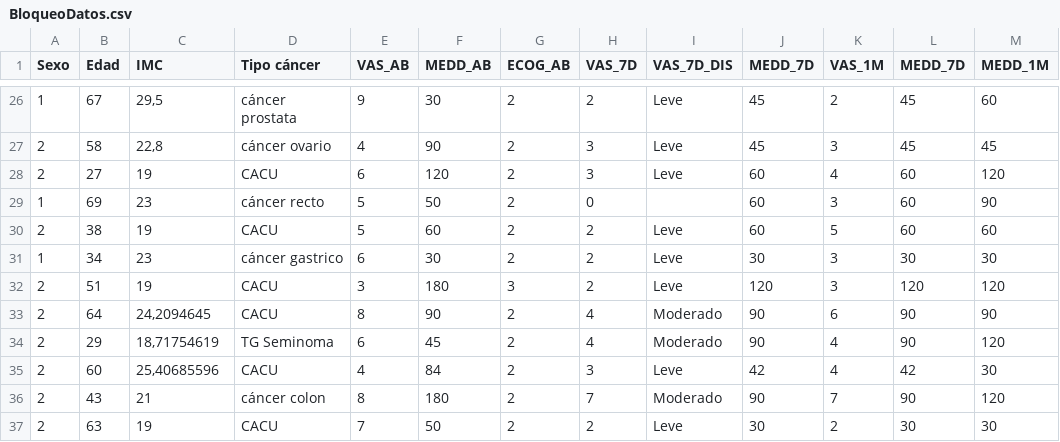
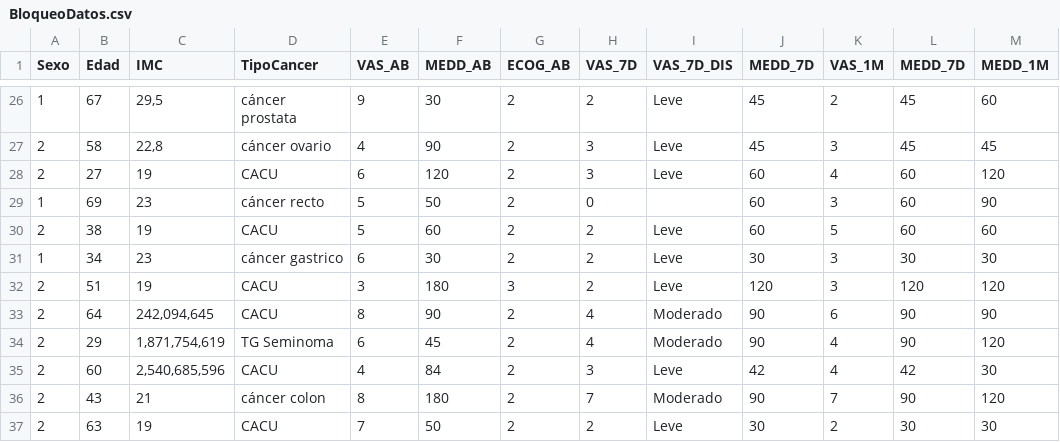
Before and after one commit to KaLizzyGam/2022-ModelosLinealesGeneralizados, a CSV file: data/BloqueoDatos.csv, drawn as a sheet; only a part is shown, gaps mark what is left out; the diff names each change by its address in the sheet, - before the commit and + after, or states it on an @@ line.

Commit message:
se cambia nombre de variable

```diff
--- a/data/BloqueoDatos.csv
+++ b/data/BloqueoDatos.csv
-D1: Tipo cáncer
+D1: TipoCancer
-C33 (IMC): 24,2094645
+C33 (IMC): 242,094,645
-C34 (IMC): 18,71754619
+C34 (IMC): 1,871,754,619
-C35 (IMC): 25,40685596
+C35 (IMC): 2,540,685,596
```
